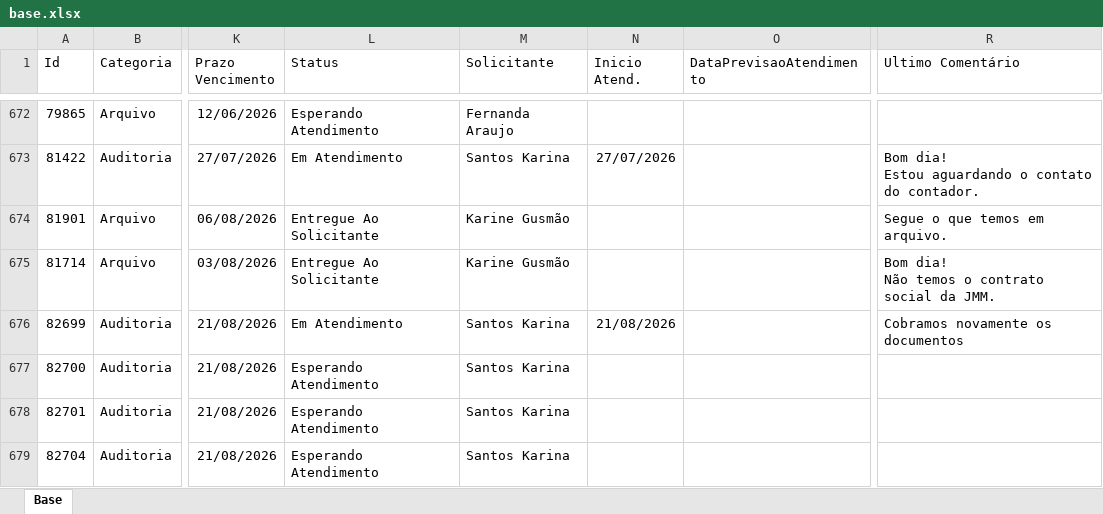
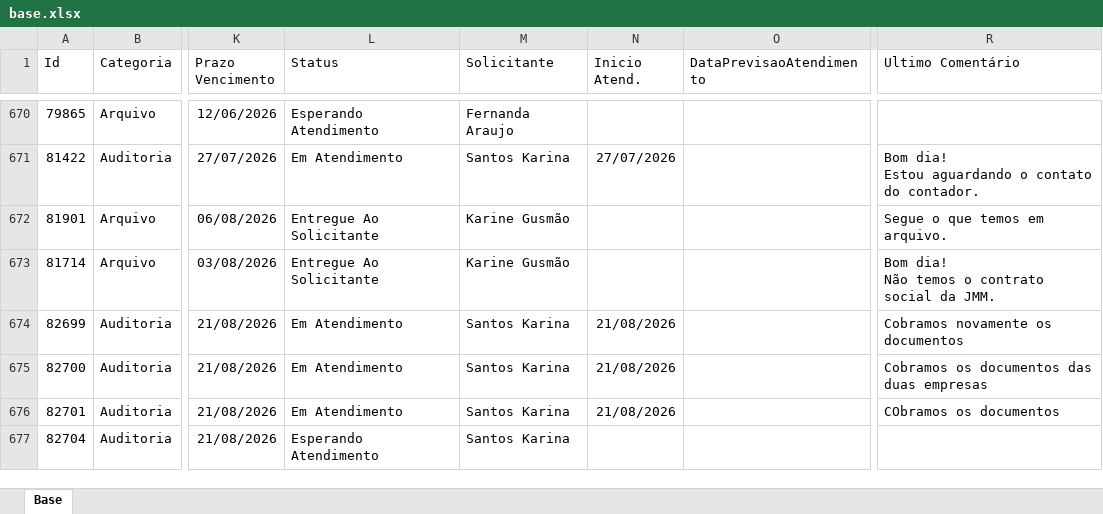
Before and after one commit to Controladoria-MG/Portal-dos-chamados, an Excel workbook: data/base.xlsx, sheet Base, drawn as a sheet; only a part is shown, gaps mark what is left out; values as stored, in another font and other column widths than the file's, no borders; table styles not drawn; addresses are those after the commit; the diff covers the shown part only; the diff names each change by its address in the sheet, - before the commit and + after, or states it on an @@ line.

```diff
--- a/data/base.xlsx (sheet Base)
+++ b/data/base.xlsx (sheet Base)
-L675:L676 (Status): Esperando Atendimento
+L675:L676 (Status): Em Atendimento
-N675:N676 (Inicio Atend.): (empty)
+N675:N676 (Inicio Atend.): 21/08/2026
-R675 (Ultimo Comentário): (empty)
+R675 (Ultimo Comentário): Cobramos os documentos das duas empresas
-R676 (Ultimo Comentário): (empty)
+R676 (Ultimo Comentário): CObramos os documentos
```
Also changed, not shown: 1 added row, 3 removed rows and 25 edited cells elsewhere in this sheet, 2 other files.
